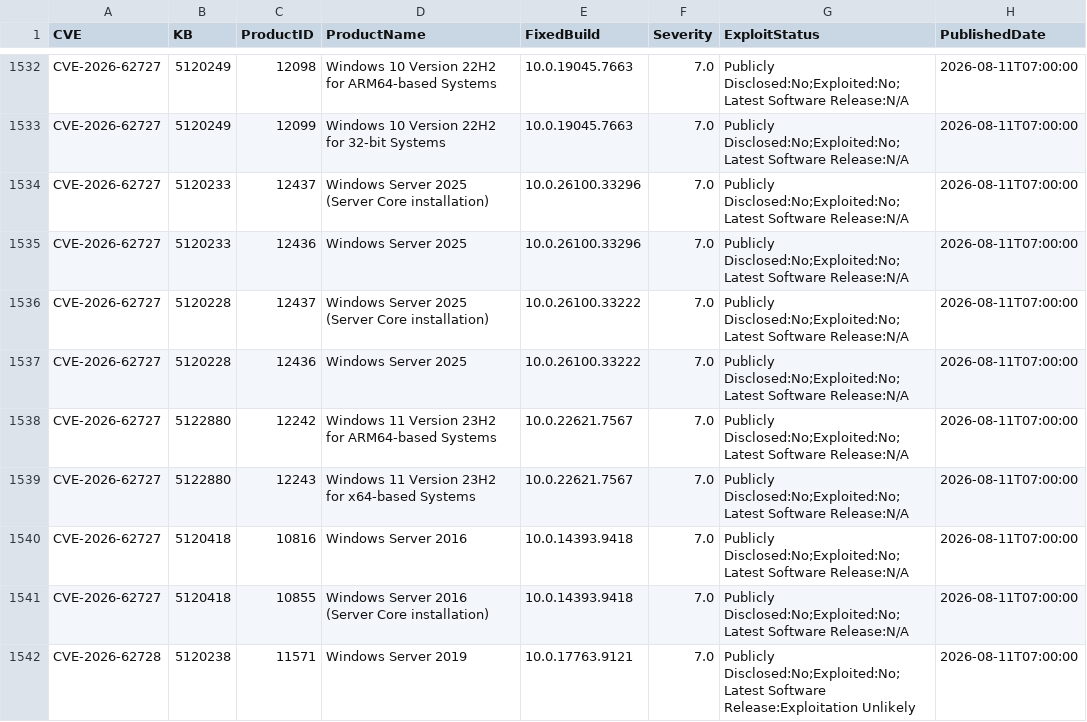
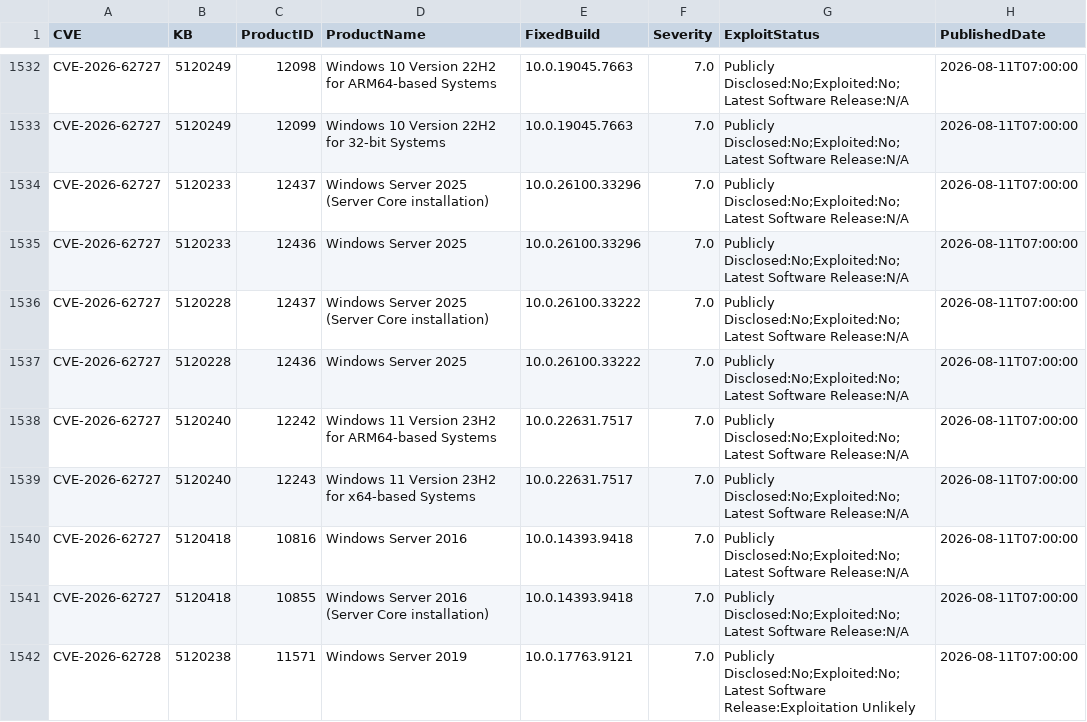
Before and after one commit to ZentrixLabs/windows-version-feed, a CSV file: kb_cve_data.csv, drawn as a sheet; only a part is shown, gaps mark what is left out.

```diff
--- a/kb_cve_data.csv
+++ b/kb_cve_data.csv
@@ -1537,4 +1537,4 @@
 "CVE-2026-62727","5120228","12436","Windows Server 2025","10.0.26100.33222","7.0","Publicly Disclosed:No;Exploited:No;Latest Software Release:N/A","2026-08-11T07:00:00"
-"CVE-2026-62727","5122880","12242","Windows 11 Version 23H2 for ARM64-based Systems","10.0.22621.7567","7.0","Publicly Disclosed:No;Exploited:No;Latest Software Release:N/A","2026-08-11T07:00:00"
-"CVE-2026-62727","5122880","12243","Windows 11 Version 23H2 for x64-based Systems","10.0.22621.7567","7.0","Publicly Disclosed:No;Exploited:No;Latest Software Release:N/A","2026-08-11T07:00:00"
+"CVE-2026-62727","5120240","12242","Windows 11 Version 23H2 for ARM64-based Systems","10.0.22631.7517","7.0","Publicly Disclosed:No;Exploited:No;Latest Software Release:N/A","2026-08-11T07:00:00"
+"CVE-2026-62727","5120240","12243","Windows 11 Version 23H2 for x64-based Systems","10.0.22631.7517","7.0","Publicly Disclosed:No;Exploited:No;Latest Software Release:N/A","2026-08-11T07:00:00"
 "CVE-2026-62727","5120418","10816","Windows Server 2016","10.0.14393.9418","7.0","Publicly Disclosed:No;Exploited:No;Latest Software Release:N/A","2026-08-11T07:00:00"
```
Also changed, not shown: 3 other files.
